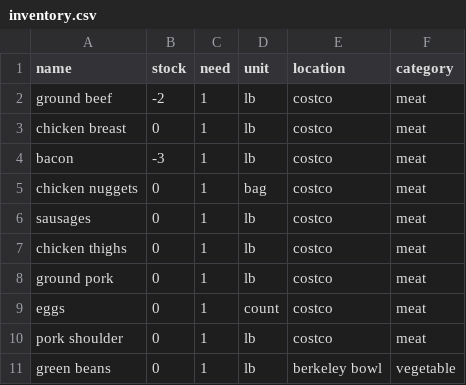
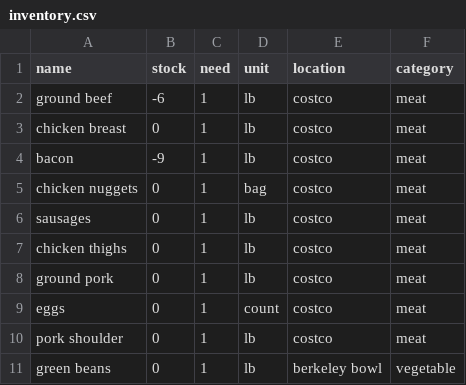
Before and after one commit to ttan27/HouseHelper, a CSV file: inventory.csv, drawn as a sheet; only a part is shown.

```diff
--- a/inventory.csv
+++ b/inventory.csv
@@ -1,5 +1,5 @@
 name,stock,need,unit,location,category
-ground beef,-2,1,lb,costco,meat
+ground beef,-6,1,lb,costco,meat
 chicken breast,0,1,lb,costco,meat
-bacon,-3,1,lb,costco,meat
+bacon,-9,1,lb,costco,meat
 chicken nuggets,0,1,bag,costco,meat
```
Also changed, not shown: 1 other file.
